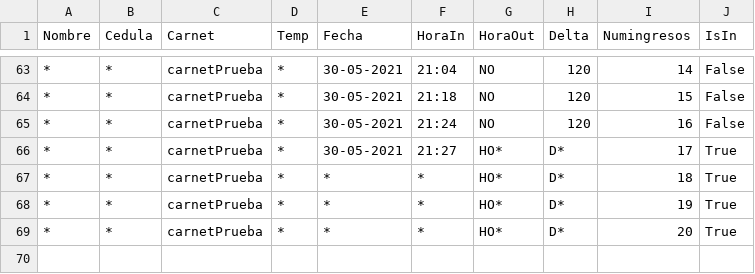
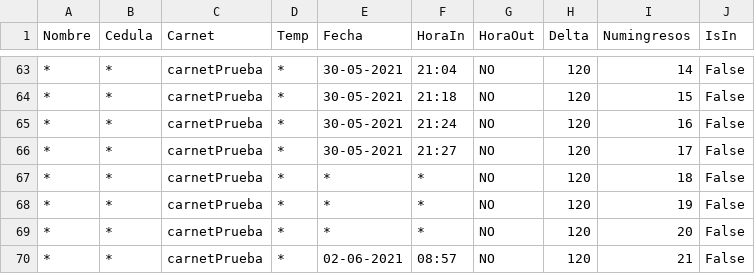
Before and after one commit to julianVelandia/UI_RETEDECON, a CSV file: src/models/data/DB.csv, drawn as a sheet; only a part is shown, gaps mark what is left out; the diff names each change by its address in the sheet, - before the commit and + after, or states it on an @@ line.

```diff
--- a/src/models/data/DB.csv
+++ b/src/models/data/DB.csv
-G66:G69 (HoraOut): HO*
+G66:G69 (HoraOut): NO
-H66:H69 (Delta): D*
+H66:H69 (Delta): 120
-J66:J69 (IsIn): True
+J66:J69 (IsIn): False
+row 70: * | * | carnetPrueba | * | 02-06-2021 | 08:57 | NO | 120 | 21 | False
```
Also changed, not shown: 15 other files.
